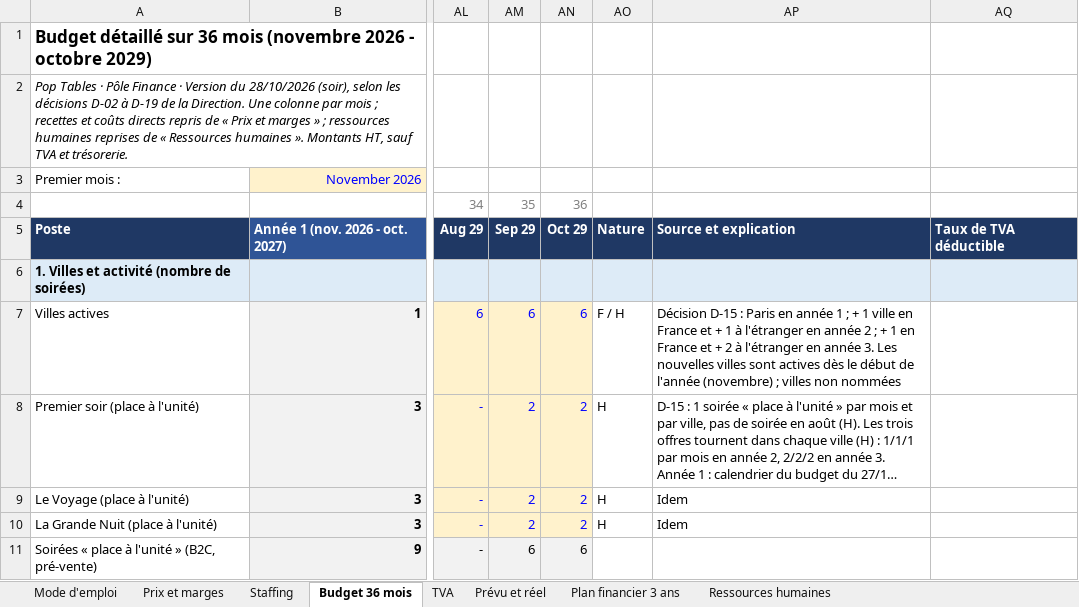
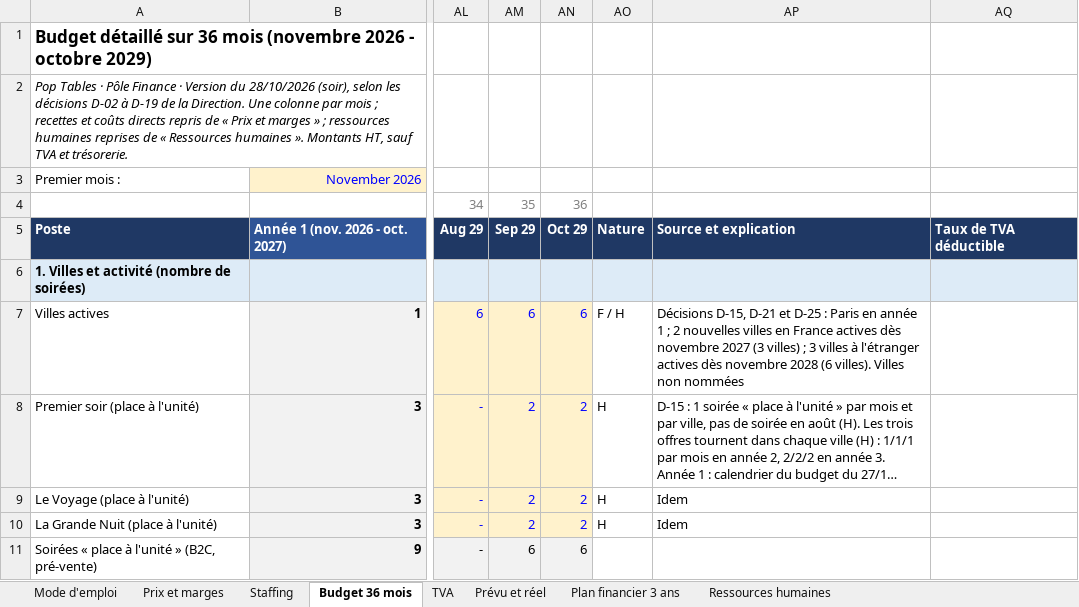
Before and after one commit to Laetitiarv/HEC-GEMM-Groupe-7, an Excel workbook: 2 FINANCE/PREVISIONS/2026 1028 Modèle Pop Tables - Budget sur 36 mois, plan financier, prix et marges.xlsx, sheet Budget 36 mois, drawn as a sheet; only a part is shown, gaps mark what is left out; long unchanged cells end in …; values as stored, in another font and other column widths than the file's, no borders; the diff covers the shown part only; the diff names each change by its address in the sheet, - before the commit and + after, or states it on an @@ line.

```diff
--- a/2 FINANCE/PREVISIONS/2026 1028 Modèle Pop Tables - Budget sur 36 mois, plan financier, prix et marges.xlsx (sheet Budget 36 mois)
+++ b/2 FINANCE/PREVISIONS/2026 1028 Modèle Pop Tables - Budget sur 36 mois, plan financier, prix et marges.xlsx (sheet Budget 36 mois)
-AP7: Décision D-15 : Paris en année 1 ; + 1 ville en France et + 1 à l'étranger en année 2 ; + 1 en France et + 2 à l'étranger en année 3. Les nouvelles villes sont actives dès le début de l'année (novembre) ; villes non nommées
+AP7: Décisions D-15, D-21 et D-25 : Paris en année 1 ; 2 nouvelles villes en France actives dès novembre 2027 (3 villes) ; 3 villes à l'étranger actives dès novembre 2028 (6 villes). Villes non nommées
```
Also changed, not shown: 244 edited cells and cell formats elsewhere in this sheet, sheet Plan financier 3 ans, sheet Prix et marges, sheet Mode d'emploi, formulas that keep their value, 2 FINANCE/FINANCEMENT/2026 1028 Modèle Pop Tables - Financement et table de capitalisation.xlsx, 2 FINANCE/TRESORERIE/2026 1028 Modèle Pop Tables - Trésorerie et mois de survie sur 36 mois.xlsx, 4 other files.
